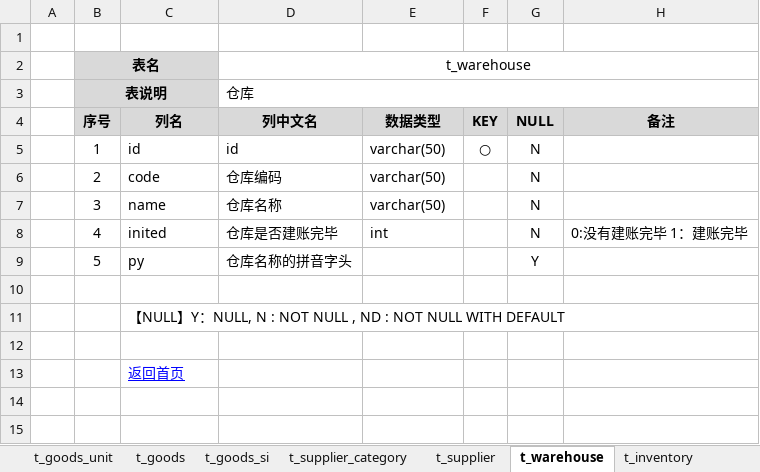
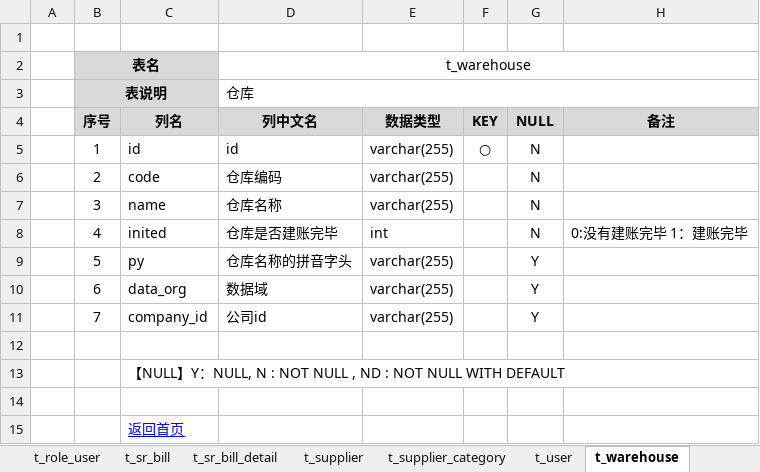
Before and after one commit to dongxf/PSI, an Excel workbook: doc/02 表结构/表结构说明.xlsx, sheet t_warehouse, drawn as a sheet; values as stored, in another font and other column widths than the file's, no borders; the diff names each change by its address in the sheet, - before the commit and + after, or states it on an @@ line.

```diff
--- a/doc/02 表结构/表结构说明.xlsx (sheet t_warehouse)
+++ b/doc/02 表结构/表结构说明.xlsx (sheet t_warehouse)
@@ sheet tab order changed: t_role_user | t_sr_bill | t_sr_bill_detail | t_supplier | t_supplier_category | t_user | t_warehouse @@
-E5:E7 (数据类型): varchar(50)
+E5:E7 (数据类型): varchar(255)
-E9 (数据类型): (empty)
+E9 (数据类型): varchar(255)
+row 10:  | 6 | data_org | 数据域 | varchar(255) |  | Y
+row 11:  | 7 | company_id | 公司id | varchar(255) |  | Y
```
Also changed, not shown: sheet 一览表, sheet t_receiving, sheet t_goods_unit, sheet t_customer_category, sheet t_supplier_category, sheet t_goods_si, 29 more sheets, other sheet tabs, 1 other file.
